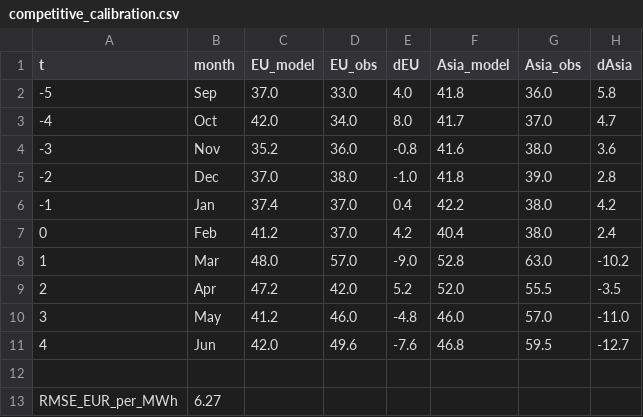
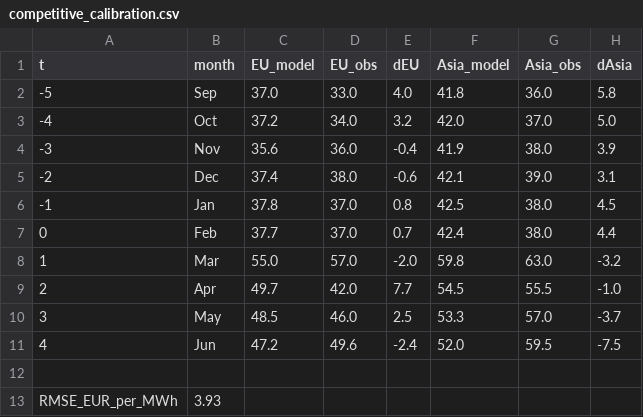
Before and after one commit to danielcasar/lng-model, a CSV file: results/competitive_calibration.csv, drawn as a sheet.

```diff
--- a/results/competitive_calibration.csv
+++ b/results/competitive_calibration.csv
@@ -2,12 +2,12 @@ t,month,EU_model,EU_obs,dEU,Asia_model,Asia_obs,dAsia
 -5,Sep,37.0,33.0,4.0,41.8,36.0,5.8
--4,Oct,42.0,34.0,8.0,41.7,37.0,4.7
--3,Nov,35.2,36.0,-0.8,41.6,38.0,3.6
--2,Dec,37.0,38.0,-1.0,41.8,39.0,2.8
--1,Jan,37.4,37.0,0.4,42.2,38.0,4.2
-0,Feb,41.2,37.0,4.2,40.4,38.0,2.4
-1,Mar,48.0,57.0,-9.0,52.8,63.0,-10.2
-2,Apr,47.2,42.0,5.2,52.0,55.5,-3.5
-3,May,41.2,46.0,-4.8,46.0,57.0,-11.0
-4,Jun,42.0,49.6,-7.6,46.8,59.5,-12.7
+-4,Oct,37.2,34.0,3.2,42.0,37.0,5.0
+-3,Nov,35.6,36.0,-0.4,41.9,38.0,3.9
+-2,Dec,37.4,38.0,-0.6,42.1,39.0,3.1
+-1,Jan,37.8,37.0,0.8,42.5,38.0,4.5
+0,Feb,37.7,37.0,0.7,42.4,38.0,4.4
+1,Mar,55.0,57.0,-2.0,59.8,63.0,-3.2
+2,Apr,49.7,42.0,7.7,54.5,55.5,-1.0
+3,May,48.5,46.0,2.5,53.3,57.0,-3.7
+4,Jun,47.2,49.6,-2.4,52.0,59.5,-7.5
 
-RMSE_EUR_per_MWh,6.27
+RMSE_EUR_per_MWh,3.93
```
Also changed, not shown: parameters.csv, results/competitive_trajectory.csv, 5 other files.
